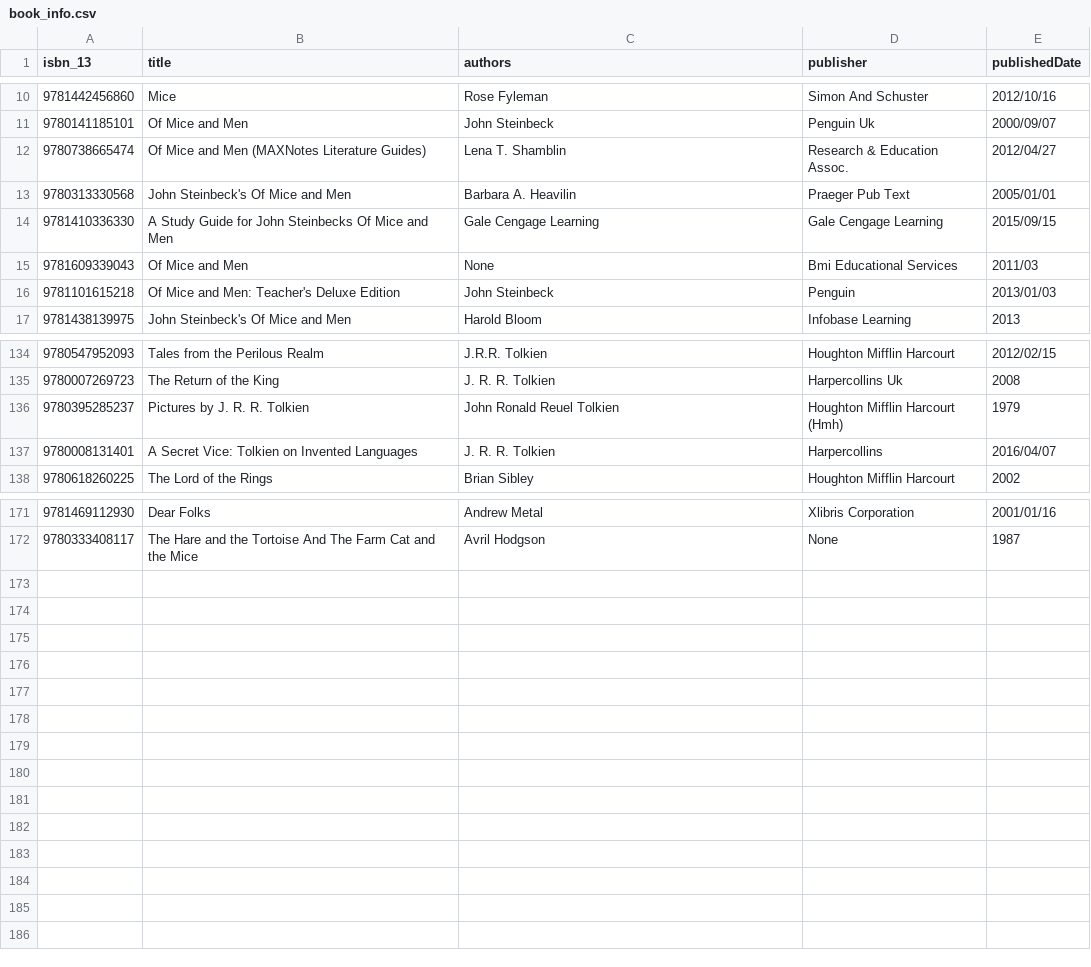
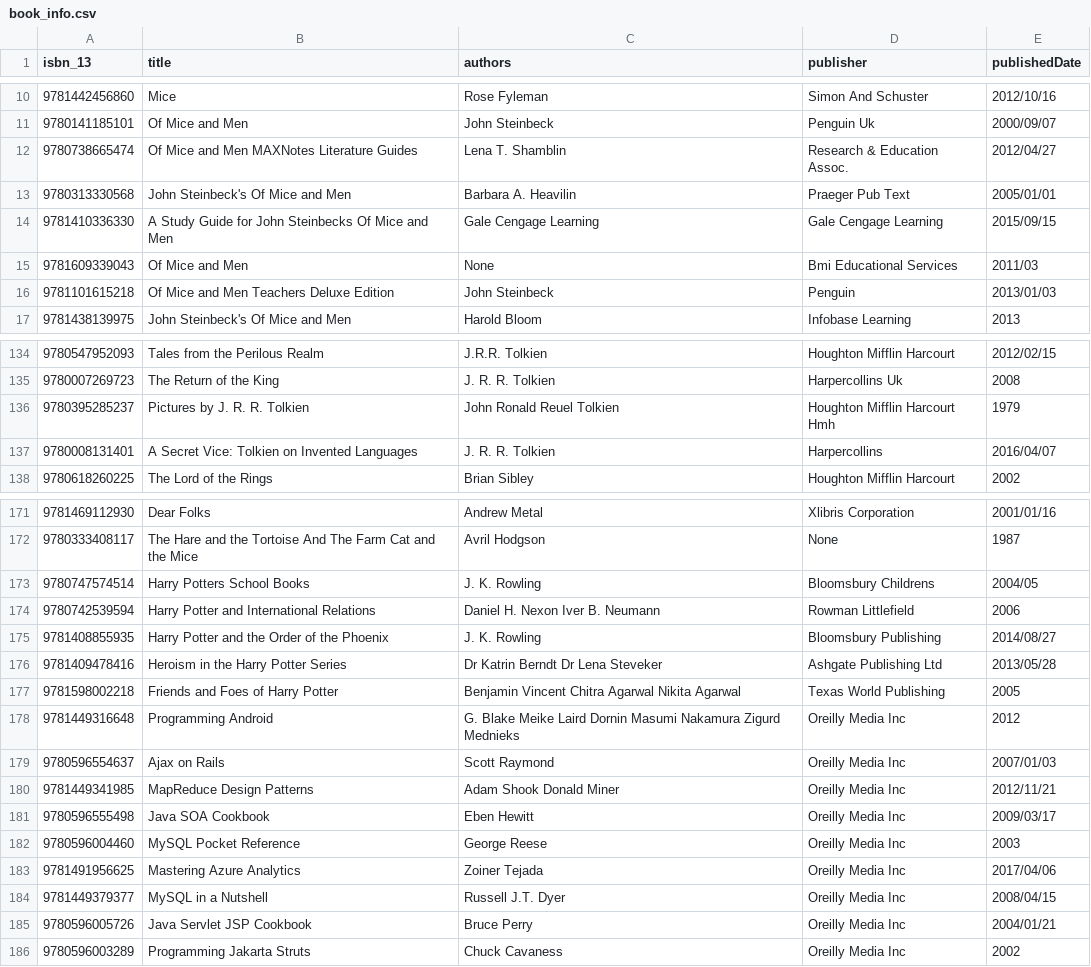
Before and after one commit to hajam09/booksystem, a CSV file: book_info.csv, drawn as a sheet; only a part is shown, gaps mark what is left out; the diff covers the shown part only.

```diff
--- a/book_info.csv
+++ b/book_info.csv
@@ -11,3 +11,3 @@ isbn_13,title,authors,publisher,publishedDate
 9780141185101,Of Mice and Men,John Steinbeck,Penguin Uk,2000/09/07
-9780738665474,Of Mice and Men (MAXNotes Literature Guides),Lena T. Shamblin,Research & Education Assoc.,2012/04/27
+9780738665474,Of Mice and Men MAXNotes Literature Guides,Lena T. Shamblin,Research & Education Assoc.,2012/04/27
 9780313330568,John Steinbeck's Of Mice and Men,Barbara A. Heavilin,Praeger Pub Text,2005/01/01
@@ -15,3 +15,3 @@ isbn_13,title,authors,publisher,publishedDate
 9781609339043,Of Mice and Men,None,Bmi Educational Services,2011/03
-9781101615218,Of Mice and Men: Teacher's Deluxe Edition,John Steinbeck,Penguin,2013/01/03
+9781101615218,Of Mice and Men Teachers Deluxe Edition,John Steinbeck,Penguin,2013/01/03
 9781438139975,John Steinbeck's Of Mice and Men,Harold Bloom,Infobase Learning,2013
@@ -135,3 +135,3 @@ isbn_13,title,authors,publisher,publishedDate
 9780007269723,The Return of the King,J. R. R. Tolkien,Harpercollins Uk,2008
-9780395285237,Pictures by J. R. R. Tolkien,John Ronald Reuel Tolkien,Houghton Mifflin Harcourt (Hmh),1979
+9780395285237,Pictures by J. R. R. Tolkien,John Ronald Reuel Tolkien,Houghton Mifflin Harcourt Hmh,1979
 9780008131401,A Secret Vice: Tolkien on Invented Languages,J. R. R. Tolkien,Harpercollins,2016/04/07
@@ -172 +172,15 @@ isbn_13,title,authors,publisher,publishedDate
 9780333408117,The Hare and the Tortoise And The Farm Cat and the Mice,Avril Hodgson,None,1987
+9780747574514,Harry Potters School Books,J. K. Rowling,Bloomsbury Childrens,2004/05
+9780742539594,Harry Potter and International Relations,Daniel H. Nexon Iver B. Neumann,Rowman Littlefield,2006
+9781408855935,Harry Potter and the Order of the Phoenix,J. K. Rowling,Bloomsbury Publishing,2014/08/27
+9781409478416,Heroism in the Harry Potter Series,Dr Katrin Berndt Dr Lena Steveker,Ashgate Publishing Ltd,2013/05/28
+9781598002218,Friends and Foes of Harry Potter,Benjamin Vincent Chitra Agarwal Nikita Agarwal,Texas World Publishing,2005
+9781449316648,Programming Android,G. Blake Meike Laird Dornin Masumi Nakamura Zigurd Mednieks,Oreilly Media Inc,2012
+9780596554637,Ajax on Rails,Scott Raymond,Oreilly Media Inc,2007/01/03
+9781449341985,MapReduce Design Patterns,Adam Shook Donald Miner,Oreilly Media Inc,2012/11/21
+9780596555498,Java SOA Cookbook,Eben Hewitt,Oreilly Media Inc,2009/03/17
+9780596004460,MySQL Pocket Reference,George Reese,Oreilly Media Inc,2003
+9781491956625,Mastering Azure Analytics,Zoiner Tejada,Oreilly Media Inc,2017/04/06
+9781449379377,MySQL in a Nutshell,Russell J.T. Dyer,Oreilly Media Inc,2008/04/15
+9780596005726,Java Servlet JSP Cookbook,Bruce Perry,Oreilly Media Inc,2004/01/21
+9780596003289,Programming Jakarta Struts,Chuck Cavaness,Oreilly Media Inc,2002
```
Also changed, not shown: 3 edited cells elsewhere in this file, book_rating.csv, user_genre.csv, 3 other files.
